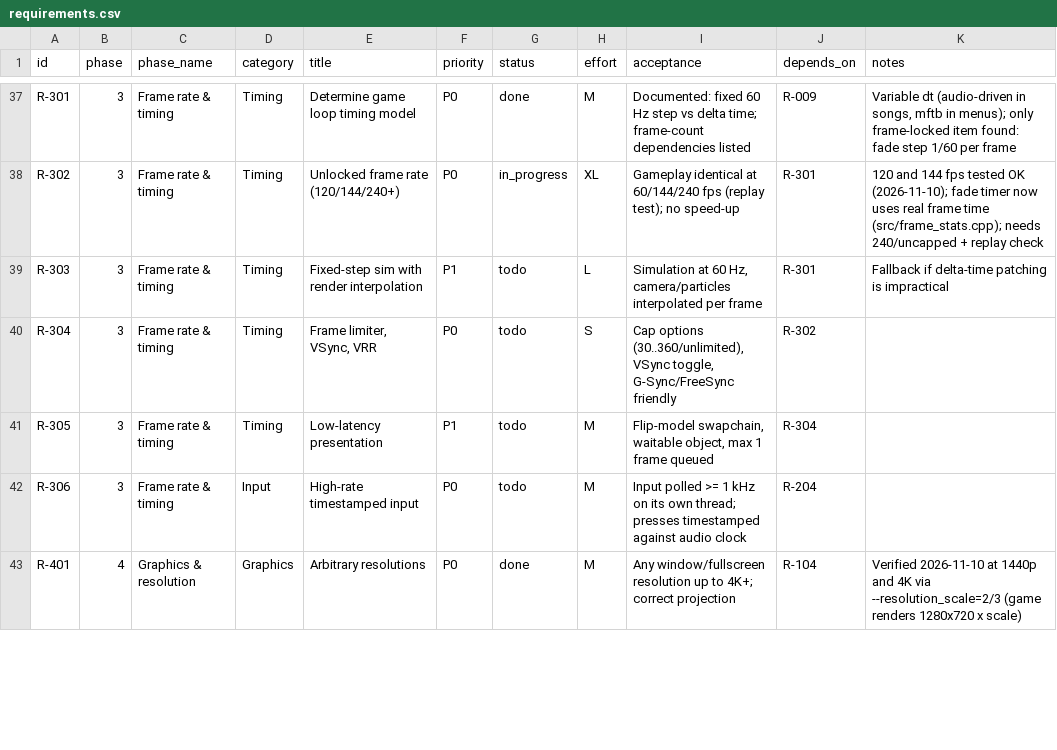
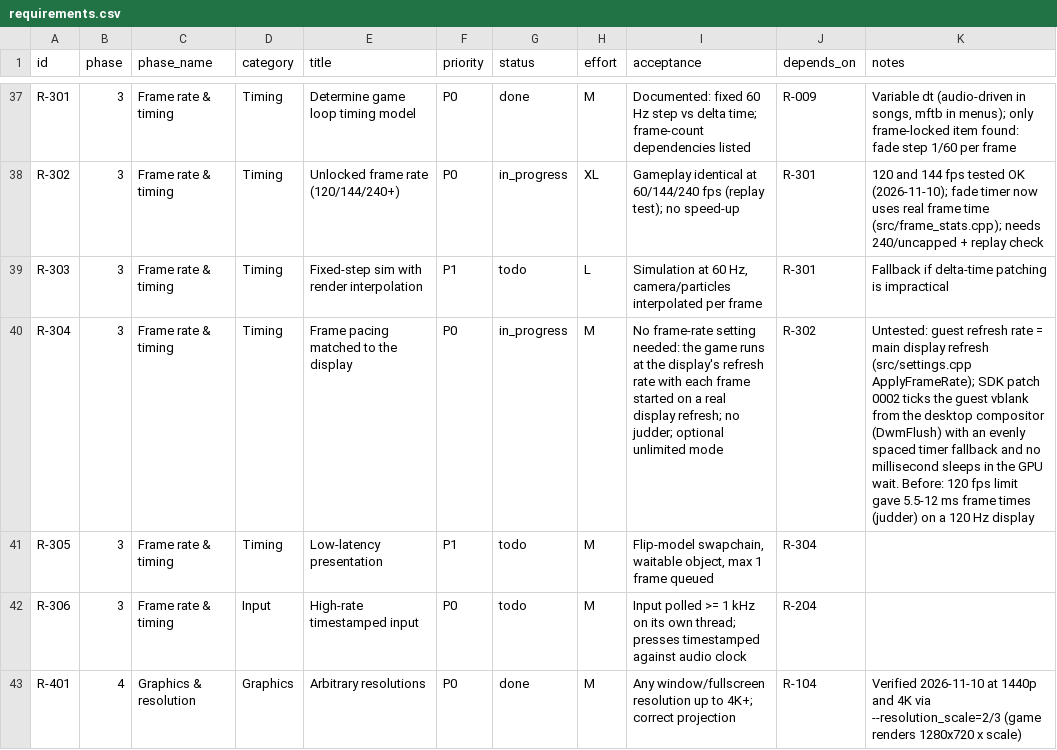
Before and after one commit to CorrieDivitt/BoomBoomRocketRevolution, a CSV file: docs/requirements.csv, drawn as a sheet; only a part is shown, gaps mark what is left out.

```diff
--- a/docs/requirements.csv
+++ b/docs/requirements.csv
@@ -39,3 +39,3 @@ R-302,3,Frame rate & timing,Timing,Unlocked frame rate (120/144/240+),P0,in_prog
 R-303,3,Frame rate & timing,Timing,Fixed-step sim with render interpolation,P1,todo,L,"Simulation at 60 Hz, camera/particles interpolated per frame",R-301,Fallback if delta-time patching is impractical
-R-304,3,Frame rate & timing,Timing,"Frame limiter, VSync, VRR",P0,todo,S,"Cap options (30..360/unlimited), VSync toggle, G-Sync/FreeSync friendly",R-302,
+R-304,3,Frame rate & timing,Timing,Frame pacing matched to the display,P0,in_progress,M,No frame-rate setting needed: the game runs at the display's refresh rate with each frame started on a real display refresh; no judder; optional unlimited mode,R-302,Untested: guest refresh rate = main display refresh (src/settings.cpp ApplyFrameRate); SDK patch 0002 ticks the guest vblank from the desktop compositor (DwmFlush) with an evenly spaced timer fallback and no millisecond sleeps in the GPU wait. Before: 120 fps limit gave 5.5-12 ms frame times (judder) on a 120 Hz display
 R-305,3,Frame rate & timing,Timing,Low-latency presentation,P1,todo,M,"Flip-model swapchain, waitable object, max 1 frame queued",R-304,
```
Also changed, not shown: 4 other files.
